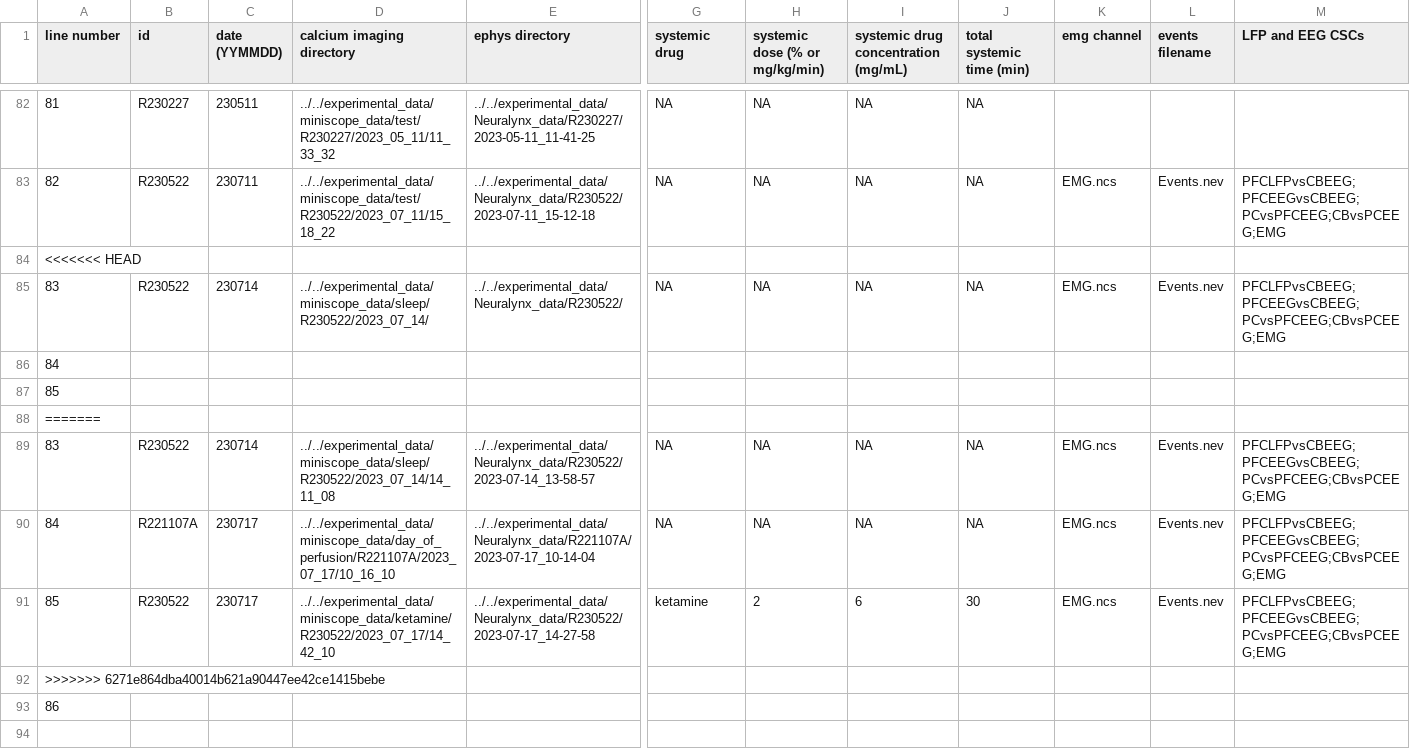
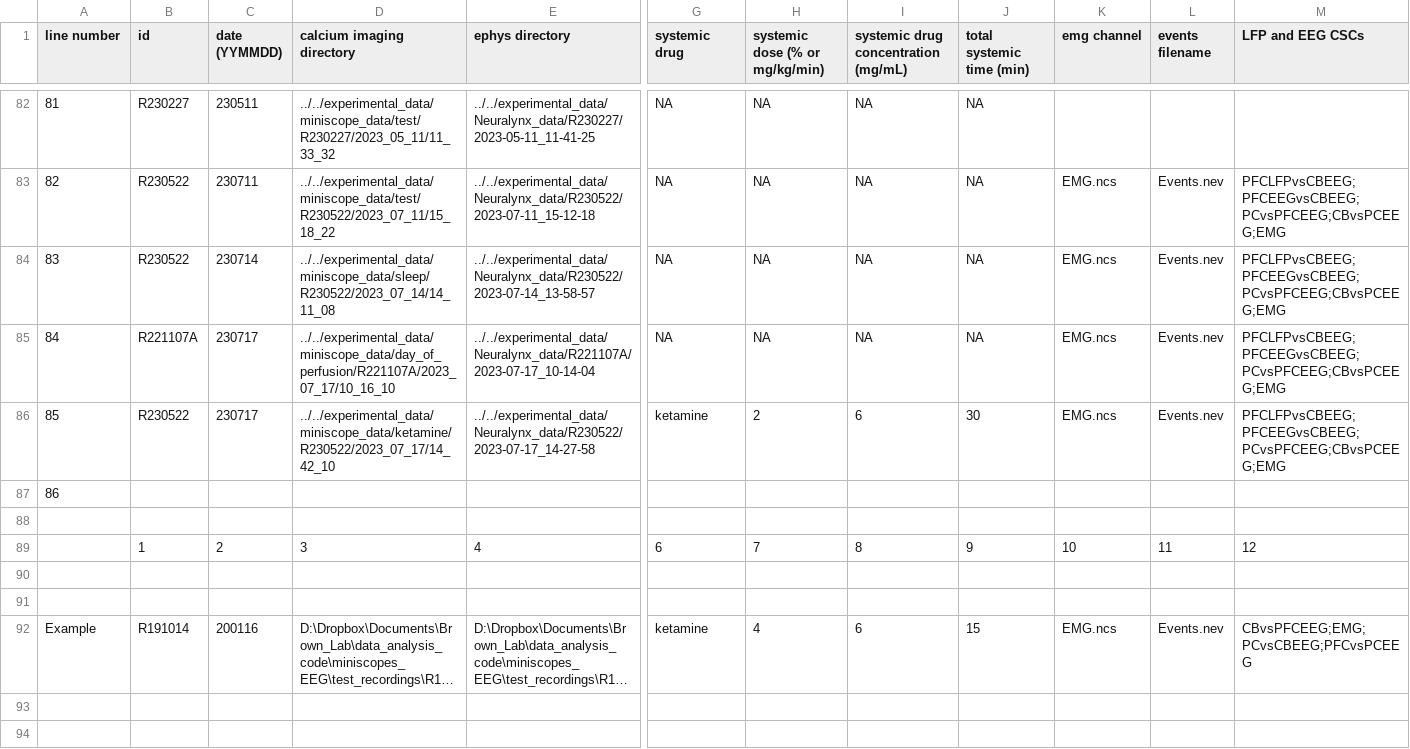
Before and after one commit to emelon8/ACE-NeuroTools, a CSV file: experiments.csv, drawn as a sheet; only a part is shown, gaps mark what is left out; the shorter side is filled out with more unchanged rows; long unchanged cells end in …; rows hold the shown columns only; the diff names each change by its address in the sheet, - before the commit and + after, or states it on an @@ line.

Commit message:
Update experiments.csv

```diff
--- a/experiments.csv
+++ b/experiments.csv
-row 84: <<<<<<< HEAD
-row 85: 83 | R230522 | 230714 | ../../experimental_data/miniscope_data/sleep/R230522/2023_07_14/ | ../../experimental_data/Neuralynx_data/R230522/ | NA | NA | NA | NA | EMG.ncs | Events.nev | PFCLFPvsCBEEG;PFCEEGvsCBEEG;PCvsPFCEEG;CBvsPCEEG;EMG
-row 86: 84
-row 87: 85
-row 88: =======
-row 92: >>>>>>> 6271e864dba40014b621a90447ee42ce1415bebe
```
